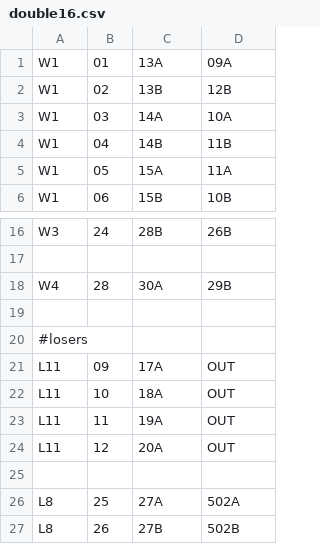
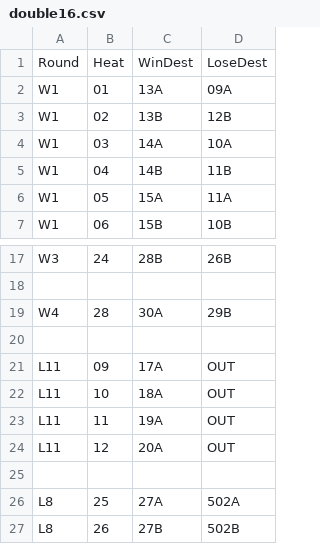
Before and after one commit to 2020vu-prog/svelteDerby, a CSV file: public/data/brackets/double16.csv, drawn as a sheet; only a part is shown, gaps mark what is left out; removed rows and columns are numbered as before the commit, all else as after; the diff names each change by its address in the sheet, - before the commit and + after, or states it on an @@ line.

```diff
--- a/public/data/brackets/double16.csv
+++ b/public/data/brackets/double16.csv
+row 1: Round | Heat | WinDest | LoseDest
-row 20: #losers
```
Also changed, not shown: 14 other files.
